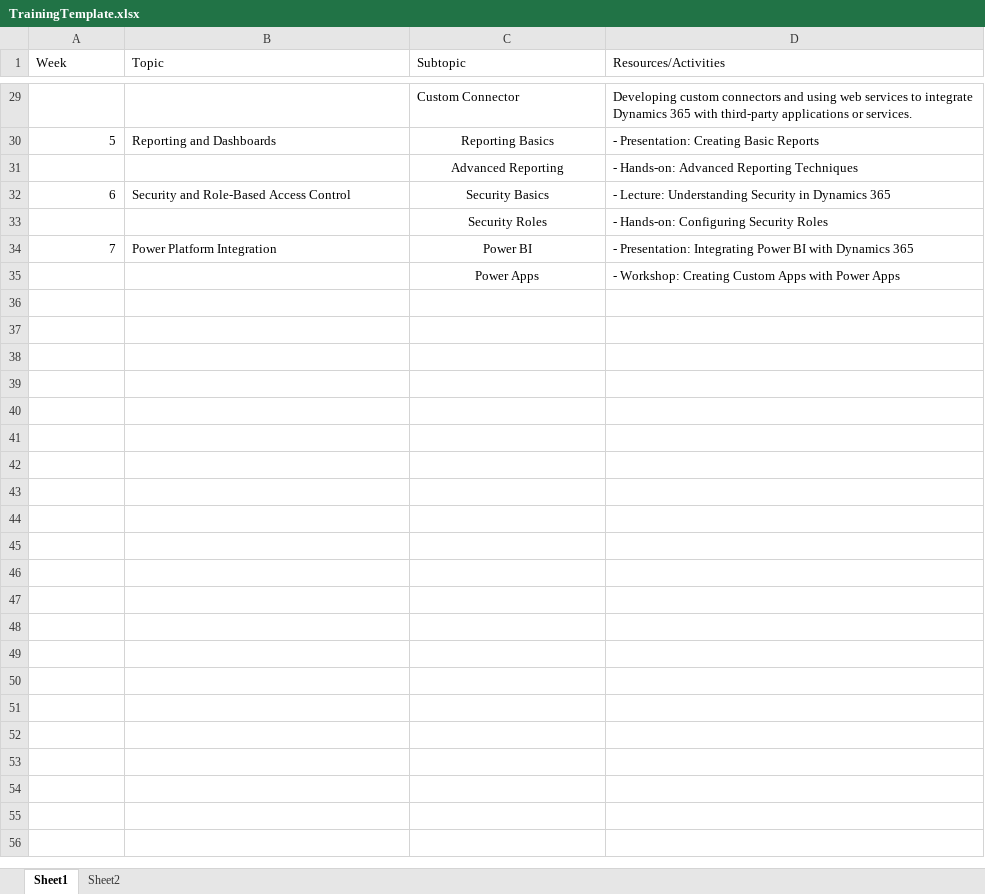
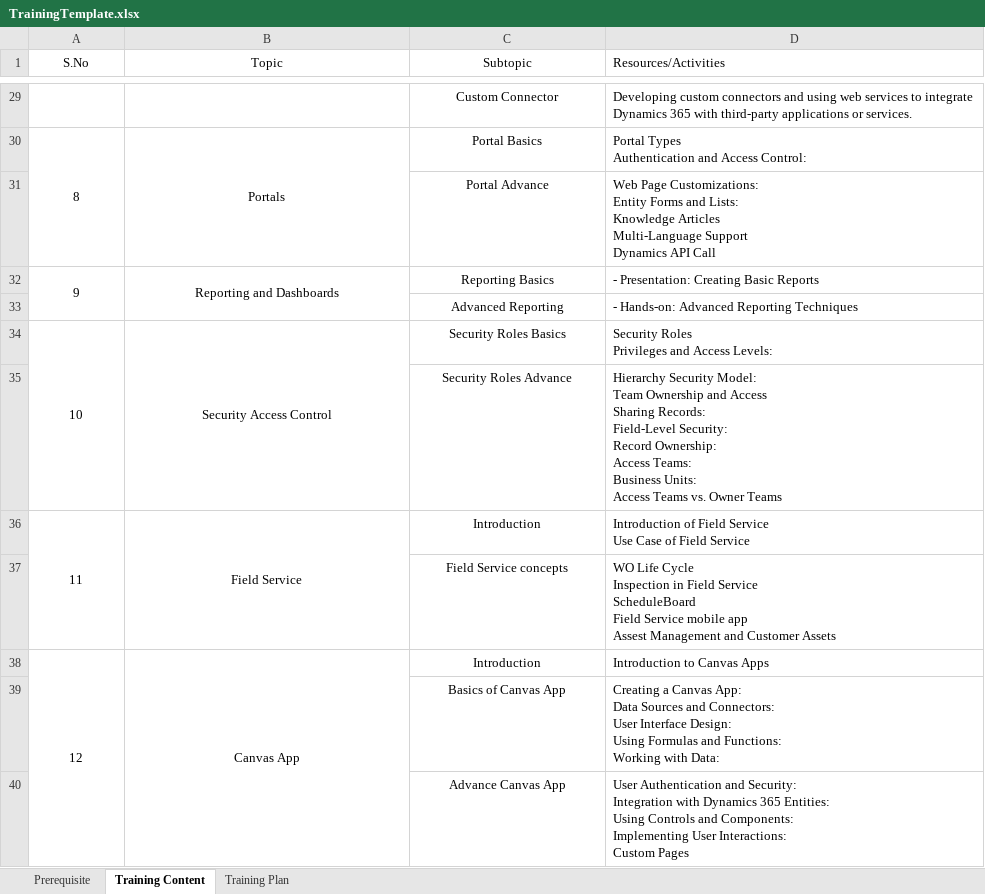
Before and after one commit to rajeshkumardoss/PCF-Controls, an Excel workbook: TrainingTemplate.xlsx, sheet Training Content, drawn as a sheet; only a part is shown, gaps mark what is left out; values as stored, in another font and other column widths than the file's, no borders; removed rows and columns are numbered as before the commit, all else as after; ↵ is a line break in a cell; the diff covers the shown part only; the diff names each change by its address in the sheet, - before the commit and + after, or states it on an @@ line.

```diff
--- a/TrainingTemplate.xlsx (sheet Training Content)
+++ b/TrainingTemplate.xlsx (sheet Training Content)
-sheet tab: Sheet1
+sheet tab: Training Content
-sheet tab: Sheet2
+sheet tab: Prerequisite
+sheet tab: Training Plan
@@ sheet tab order changed: Prerequisite | Training Content | Training Plan @@
@@ column A (S.No) renumbered between rows 1 and 32 @@
-A1:C1 alignment: left
+A1:C1 alignment: center
-C29 alignment: left
+C29 alignment: center
+row 30: 8 | Portals | Portal Basics | Portal Types ↵ Authentication and Access Control:
+row 31:  |  | Portal Advance | Web Page Customizations: ↵ Entity Forms and Lists: ↵ Knowledge Articles ↵ Multi-Language Support ↵ Dynamics API Call
-A32 alignment: right
+A32 alignment: center
+A32:A33 merged
-B32 alignment: left
+B32 alignment: center
+B32:B33 merged
-row 32: 6 | Security and Role-Based Access Control | Security Basics | - Lecture: Understanding Security in Dynamics 365
-row 33:  |  | Security Roles | - Hands-on: Configuring Security Roles
-row 34: 7 | Power Platform Integration | Power BI | - Presentation: Integrating Power BI with Dynamics 365
-row 35:  |  | Power Apps | - Workshop: Creating Custom Apps with Power Apps
+row 34: 10 | Security Access Control | Security Roles Basics | Security Roles ↵ Privileges and Access Levels:
+row 35:  |  | Security Roles Advance | Hierarchy Security Model: ↵ Team Ownership and Access ↵ Sharing Records: ↵ Field-Level Security: ↵ Record Ownership: ↵ Access Teams: ↵ Business Units: ↵ Access Teams vs. Owner Teams
+row 36: 11 | Field Service | Introduction | Introduction of Field Service ↵ Use Case of Field Service
+row 37:  |  | Field Service concepts | WO Life Cycle ↵ Inspection in Field Service ↵ ScheduleBoard ↵ Field Service mobile app ↵ Assest Management and Customer Assets
+row 38: 12 | Canvas App | Introduction | Introduction to Canvas Apps
+row 39:  |  | Basics of Canvas App | Creating a Canvas App: ↵ Data Sources and Connectors: ↵ User Interface Design: ↵ Using Formulas and Functions: ↵ Working with Data:
+row 40:  |  | Advance Canvas App | User Authentication and Security: ↵ Integration with Dynamics 365 Entities: ↵ Using Controls and Components: ↵ Implementing User Interactions: ↵ Custom Pages
```
Also changed, not shown: cell formats and merged cells elsewhere in this sheet, sheet Prerequisite.
